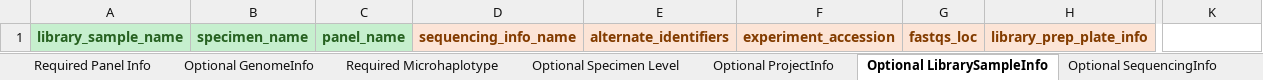
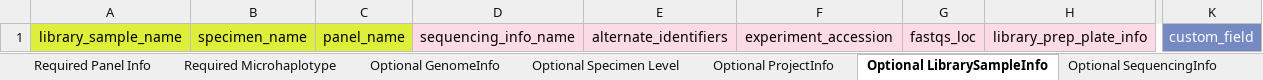
Before and after one commit to PlasmoGenEpi/PMO_Docs, an Excel workbook: overview/PMO_building_template.xlsx, sheet Optional LibrarySampleInfo, drawn as a sheet; only a part is shown, gaps mark what is left out; values as stored, in another font and other column widths than the file's, no borders; the diff covers the shown part only; the diff names each change by its address in the sheet, - before the commit and + after, or states it on an @@ line.

```diff
--- a/overview/PMO_building_template.xlsx (sheet Optional LibrarySampleInfo)
+++ b/overview/PMO_building_template.xlsx (sheet Optional LibrarySampleInfo)
@@ sheet tab order changed: Required Panel Info | Required Microhaplotype | Optional GenomeInfo | Optional Specimen Level | Optional ProjectInfo | Optional LibrarySampleInfo | Optional SequencingInfo @@
-A1:C1 fill: #C6EFCE
+A1:C1 fill: #DDEE3B
-A1:H1 bold: on
+A1:H1 bold: off
-A1:C1 text colour: #276221
+A1:C1 text colour: black
-D1 text colour: #833B00
+D1 text colour: black
-E1:H1 text colour: #833C00
+E1:H1 text colour: black
-K1: (empty)
+K1: custom_field
-K1 fill: none
+K1 fill: #7589C3
```
Also changed, not shown: cell formats elsewhere in this sheet, sheet Optional Specimen Level, sheet Overview, sheet Optional SequencingInfo, sheet Required Microhaplotype, sheet Various GenomicLocation, sheet Optional GenomeInfo, 5 more sheets, 6 other files.
